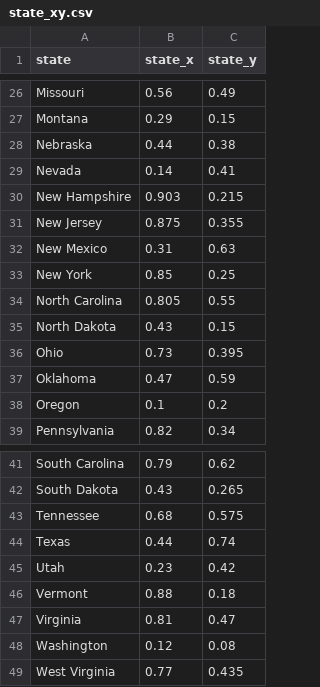
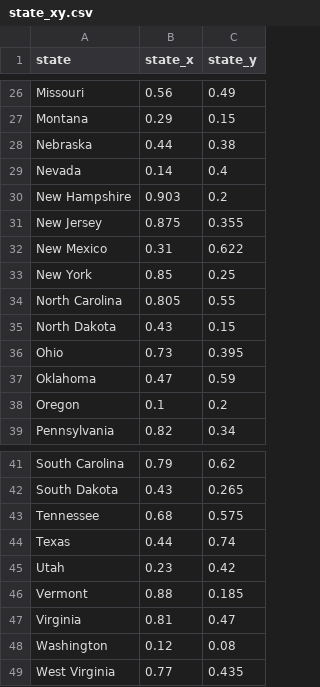
Before and after one commit to wmerrow/state-politics, a CSV file: data/source/xy_positions/state_xy.csv, drawn as a sheet; only a part is shown, gaps mark what is left out; the diff covers the shown part only.

```diff
--- a/data/source/xy_positions/state_xy.csv
+++ b/data/source/xy_positions/state_xy.csv
@@ -28,6 +28,6 @@ Montana,0.29,0.15
 Nebraska,0.44,0.38
-Nevada,0.14,0.41
-New Hampshire,0.903,0.215
+Nevada,0.14,0.4
+New Hampshire,0.903,0.2
 New Jersey,0.875,0.355
-New Mexico,0.31,0.63
+New Mexico,0.31,0.622
 New York,0.85,0.25
@@ -45,3 +45,3 @@ Texas,0.44,0.74
 Utah,0.23,0.42
-Vermont,0.88,0.18
+Vermont,0.88,0.185
 Virginia,0.81,0.47
```
Also changed, not shown: 16 edited cells elsewhere in this file, data/output/party_control.csv, 1 other file.
